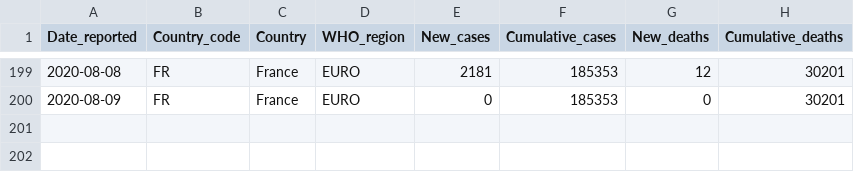
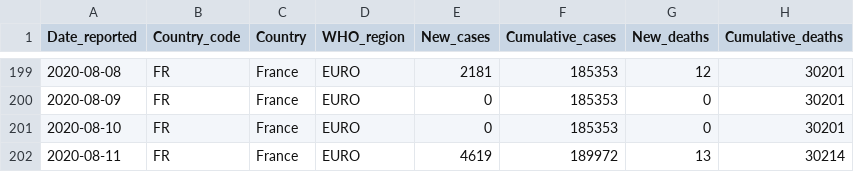
Before and after one commit to rnsavinelli/covid-19, a CSV file: dashboards/France/COVID-19-data.csv, drawn as a sheet; only a part is shown, gaps mark what is left out; the diff names each change by its address in the sheet, - before the commit and + after, or states it on an @@ line.

```diff
--- a/dashboards/France/COVID-19-data.csv
+++ b/dashboards/France/COVID-19-data.csv
+row 201: 2020-08-10 | FR | France | EURO | 0 | 185353 | 0 | 30201
+row 202: 2020-08-11 | FR | France | EURO | 4619 | 189972 | 13 | 30214
```
Also changed, not shown: dashboards/Argentina/COVID-19-data.csv, dashboards/Germany/COVID-19-data.csv, 41 other files.
